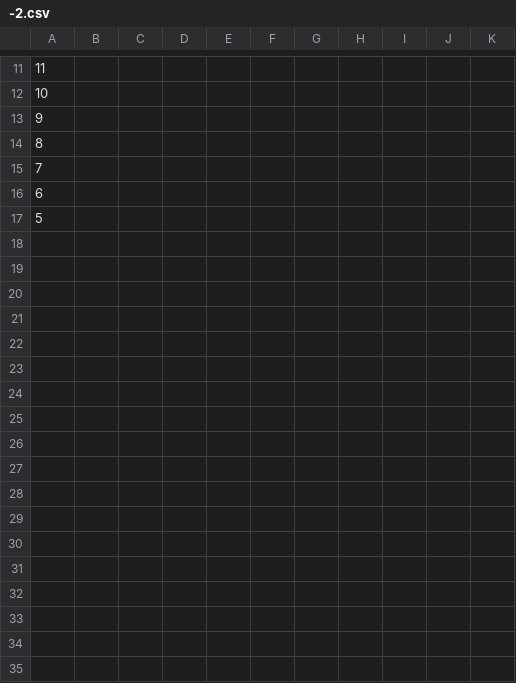
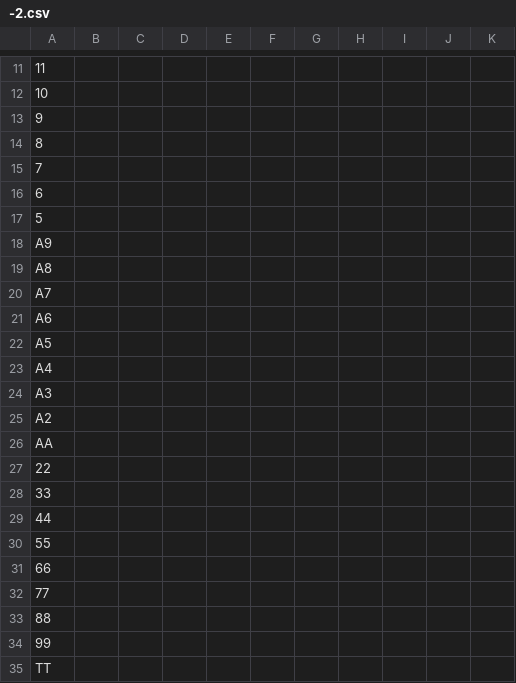
Before and after one commit to Lsnso/zetaV1, a CSV file: tables/-2.csv, drawn as a sheet; only a part is shown, gaps mark what is left out.

```diff
--- a/tables/-2.csv
+++ b/tables/-2.csv
@@ -17 +17,19 @@
 5,,,,,,,,,,
+A9,,,,,,,,,
+A8,,,,,,,,,,
+A7,,,,,,,,,,
+A6,,,,,,,,,,
+A5,,,,,,,,,,
+A4,,,,,,,,,,
+A3,,,,,,,,,,
+A2,,,,,,,,,,
+AA,,,,,,,,,,
+22,,,,,,,,,,
+33,,,,,,,,,,
+44,,,,,,,,,,
+55,,,,,,,,,,
+66,,,,,,,,,,
+77,,,,,,,,,,
+88,,,,,,,,,,
+99,,,,,,,,,,
+TT,,,,,,,,,,
```
Also changed, not shown: tables/-1.csv, tables/-3.csv, 8 other files.
